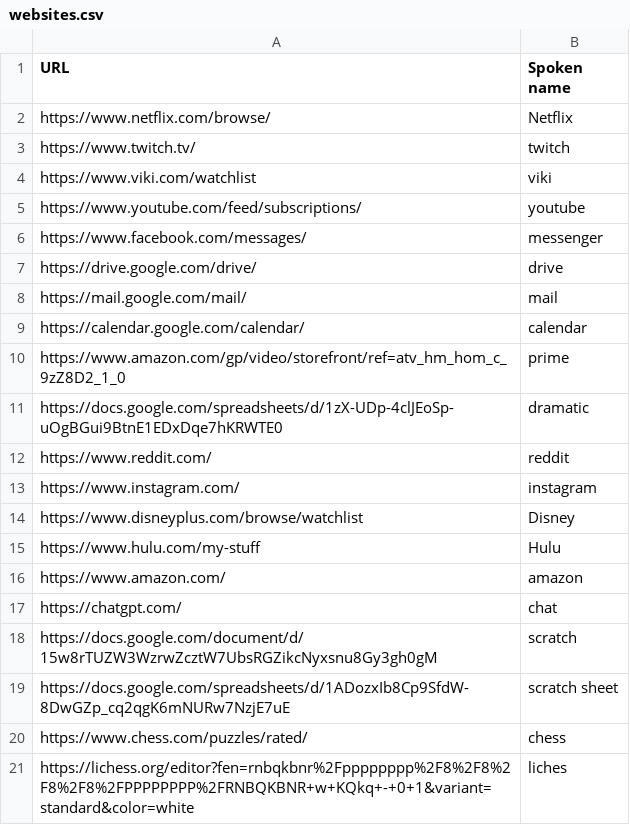
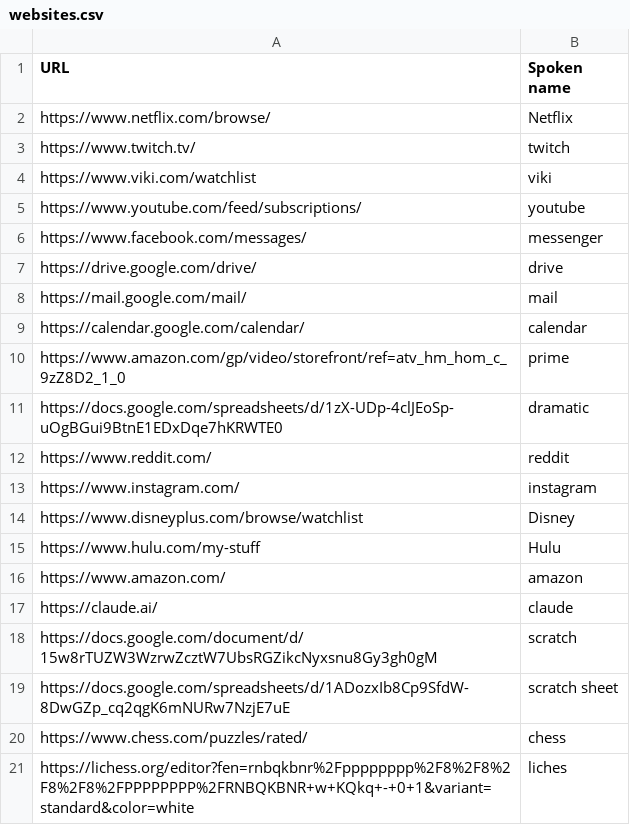
Before and after one commit to nwu124/talon, a CSV file: settings/websites.csv, drawn as a sheet.

Commit message:
Update websites.csv

```diff
--- a/settings/websites.csv
+++ b/settings/websites.csv
@@ -16,3 +16,3 @@ https://www.hulu.com/my-stuff,Hulu
 https://www.amazon.com/,amazon
-https://chatgpt.com/,chat
+https://claude.ai/,claude
 https://docs.google.com/document/d/15w8rTUZW3WzrwZcztW7UbsRGZikcNyxsnu8Gy3gh0gM,scratch
```
